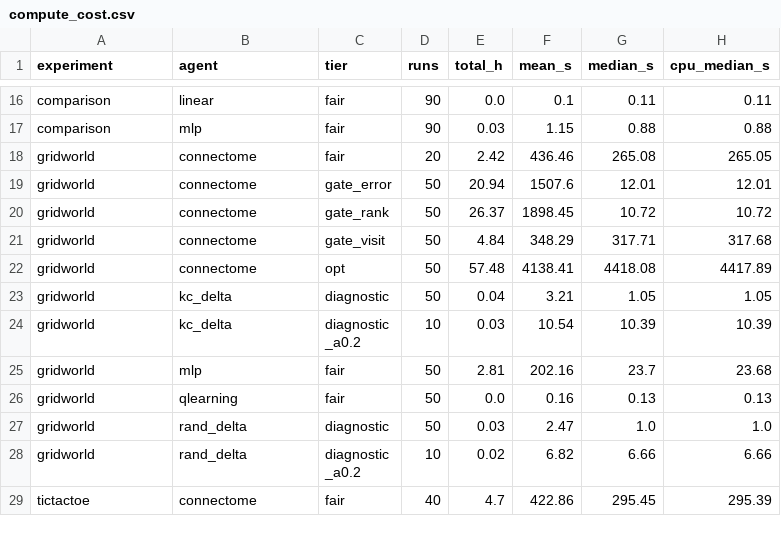
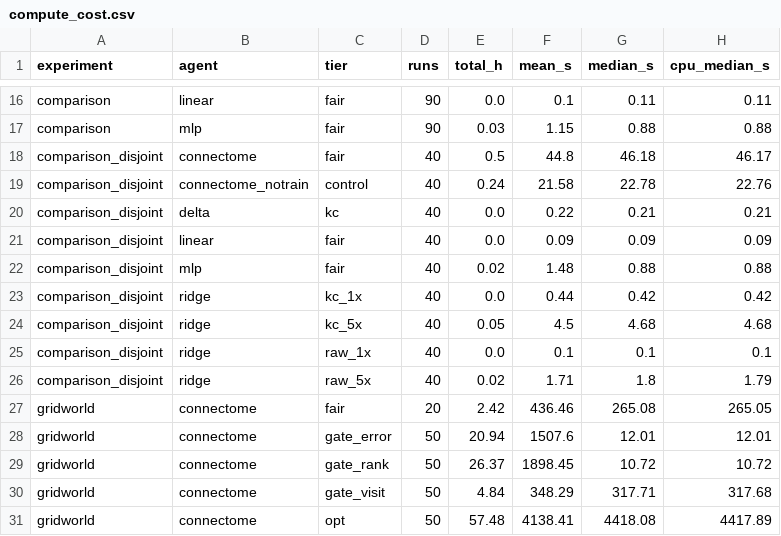
Before and after one commit to Nnnnest/my_fly_experiment, a CSV file: paper/tables/compute_cost.csv, drawn as a sheet; only a part is shown, gaps mark what is left out; the shorter side is filled out with more unchanged rows.

Commit message:
Two additional experiments for gridworld and tictacttoe

```diff
--- a/paper/tables/compute_cost.csv
+++ b/paper/tables/compute_cost.csv
@@ -17,2 +17,11 @@ comparison,linear,fair,90,0.0,0.1,0.11,0.11
 comparison,mlp,fair,90,0.03,1.15,0.88,0.88
+comparison_disjoint,connectome,fair,40,0.5,44.8,46.18,46.17
+comparison_disjoint,connectome_notrain,control,40,0.24,21.58,22.78,22.76
+comparison_disjoint,delta,kc,40,0.0,0.22,0.21,0.21
+comparison_disjoint,linear,fair,40,0.0,0.09,0.09,0.09
+comparison_disjoint,mlp,fair,40,0.02,1.48,0.88,0.88
+comparison_disjoint,ridge,kc_1x,40,0.0,0.44,0.42,0.42
+comparison_disjoint,ridge,kc_5x,40,0.05,4.5,4.68,4.68
+comparison_disjoint,ridge,raw_1x,40,0.0,0.1,0.1,0.1
+comparison_disjoint,ridge,raw_5x,40,0.02,1.71,1.8,1.79
 gridworld,connectome,fair,20,2.42,436.46,265.08,265.05
```
Also changed, not shown: 31 other files.
